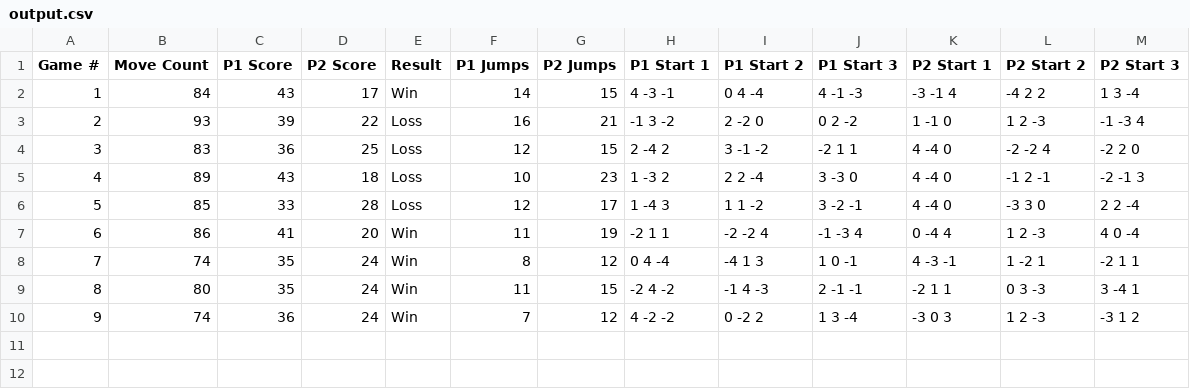
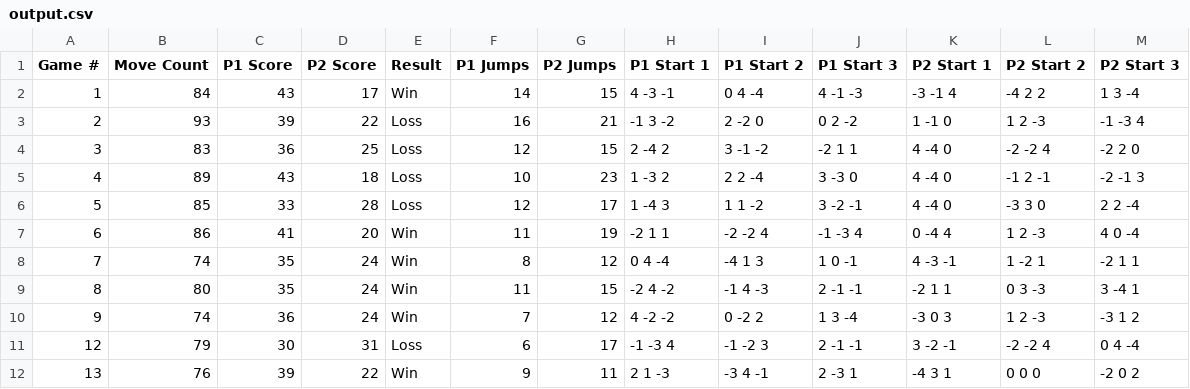
Before and after one commit to DaleNaci/hexxagon, a CSV file: output.csv, drawn as a sheet.

Commit message:
Updated

```diff
--- a/output.csv
+++ b/output.csv
@@ -10 +10,3 @@ Game #,Move Count,P1 Score,P2 Score,Result,P1 Jumps,P2 Jumps,P1 Start 1,P1 Start
 9,74,36,24,Win,7,12,4 -2 -2,0 -2 2,1 3 -4,-3 0 3,1 2 -3,-3 1 2
+12,79,30,31,Loss,6,17,-1 -3 4,-1 -2 3,2 -1 -1,3 -2 -1,-2 -2 4,0 4 -4
+13,76,39,22,Win,9,11,2 1 -3,-3 4 -1,2 -3 1,-4 3 1,0 0 0,-2 0 2
```
